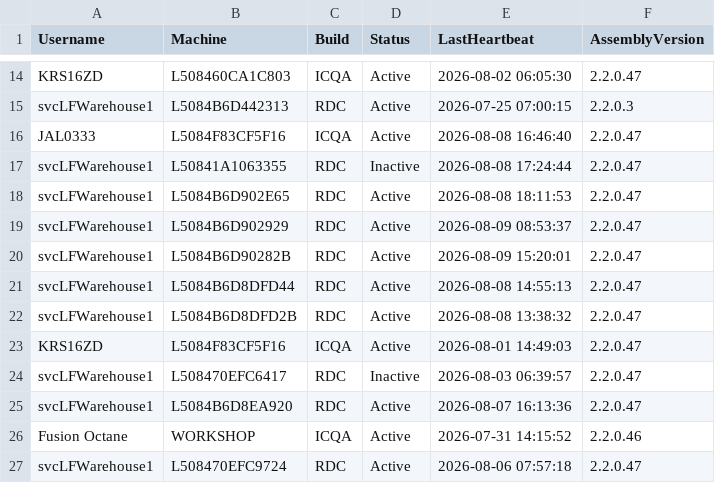
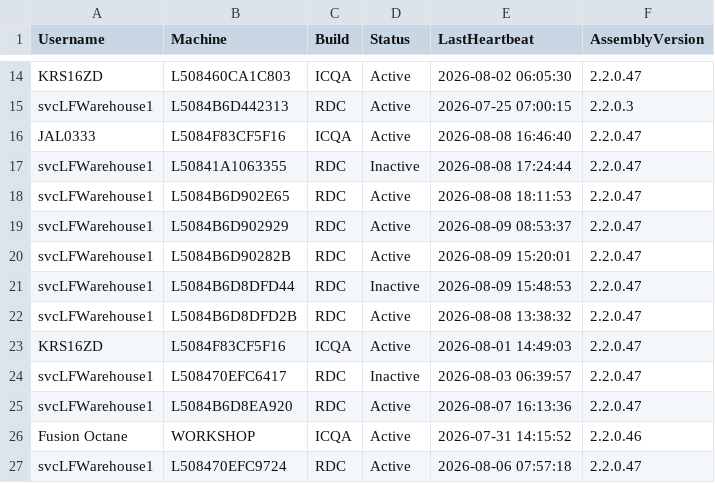
Before and after one commit to ixservices-bit/ixservices.github.io, a CSV file: data/UserUsage.csv, drawn as a sheet; only a part is shown, gaps mark what is left out.

```diff
--- a/data/UserUsage.csv
+++ b/data/UserUsage.csv
@@ -20,3 +20,3 @@ svcLFWarehouse1,L5084B6D902929,RDC,Active,2026-08-09 08:53:37,2.2.0.47
 svcLFWarehouse1,L5084B6D90282B,RDC,Active,2026-08-09 15:20:01,2.2.0.47
-svcLFWarehouse1,L5084B6D8DFD44,RDC,Active,2026-08-08 14:55:13,2.2.0.47
+svcLFWarehouse1,L5084B6D8DFD44,RDC,Inactive,2026-08-09 15:48:53,2.2.0.47
 svcLFWarehouse1,L5084B6D8DFD2B,RDC,Active,2026-08-08 13:38:32,2.2.0.47
```
Also changed, not shown: 1 other file.
